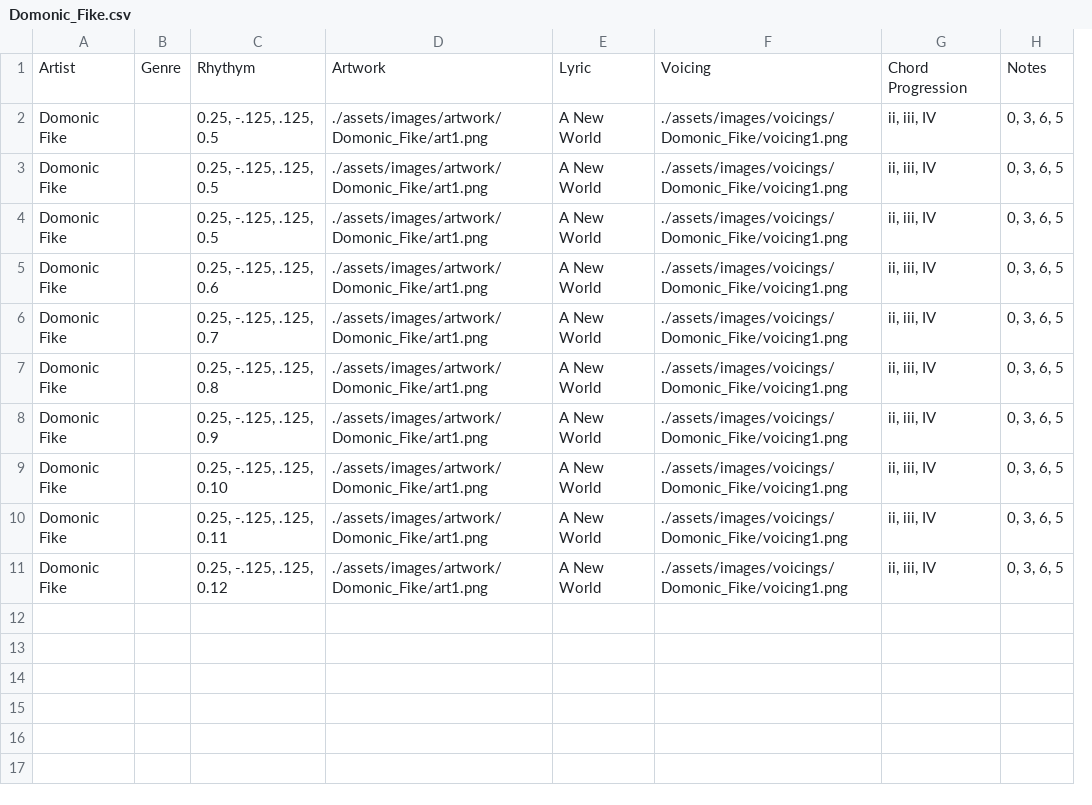
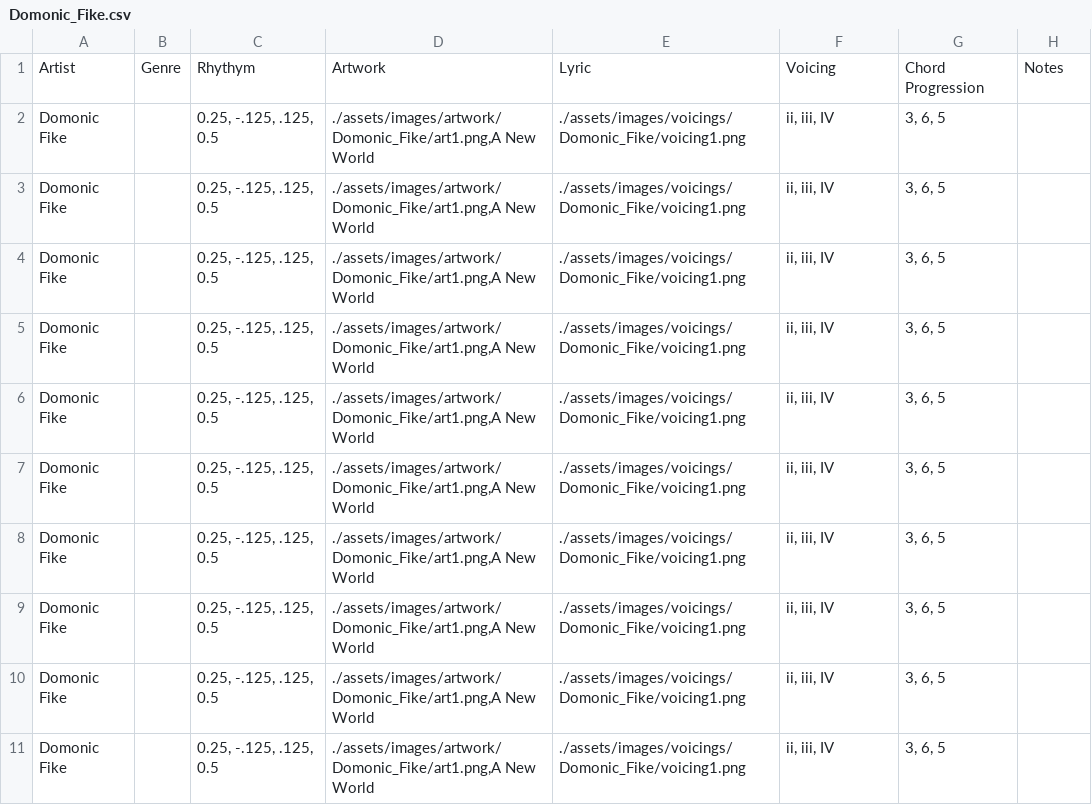
Before and after one commit to jonahleonmusic/jonahleonmusic.github.io, a CSV file: Card Data/Domonic_Fike.csv, drawn as a sheet; removed rows and columns are numbered as before the commit, all else as after; the diff names each change by its address in the sheet, - before the commit and + after, or states it on an @@ line.

Commit message:
Update Domonic_Fike.csv

```diff
--- a/Card Data/Domonic_Fike.csv
+++ b/Card Data/Domonic_Fike.csv
-column E, rows 1-11: Lyric | A New World | A New World | A New World | A New World | A New World | A New World | A New World | A New World | A New World | A New World
+column G, rows 1-11: Chord Progression | 3, 6, 5 | 3, 6, 5 | 3, 6, 5 | 3, 6, 5 | 3, 6, 5 | 3, 6, 5 | 3, 6, 5 | 3, 6, 5 | 3, 6, 5 | 3, 6, 5
-E1: Voicing
+E1: Lyric
-F1: Chord Progression
+F1: Voicing
-D2:D11: ./assets/images/artwork/Domonic_Fike/art1.png
+D2:D11: ./assets/images/artwork/Domonic_Fike/art1.png,A New World
-H2:H11: 0, 3, 6, 5
+H2:H11: (empty)
-C5: 0.25, -.125, .125, 0.6
+C5: 0.25, -.125, .125, 0.5
-C6: 0.25, -.125, .125, 0.7
+C6: 0.25, -.125, .125, 0.5
-C7: 0.25, -.125, .125, 0.8
+C7: 0.25, -.125, .125, 0.5
-C8: 0.25, -.125, .125, 0.9
+C8: 0.25, -.125, .125, 0.5
-C9: 0.25, -.125, .125, 0.10
+C9: 0.25, -.125, .125, 0.5
-C10: 0.25, -.125, .125, 0.11
+C10: 0.25, -.125, .125, 0.5
-C11: 0.25, -.125, .125, 0.12
+C11: 0.25, -.125, .125, 0.5
```
